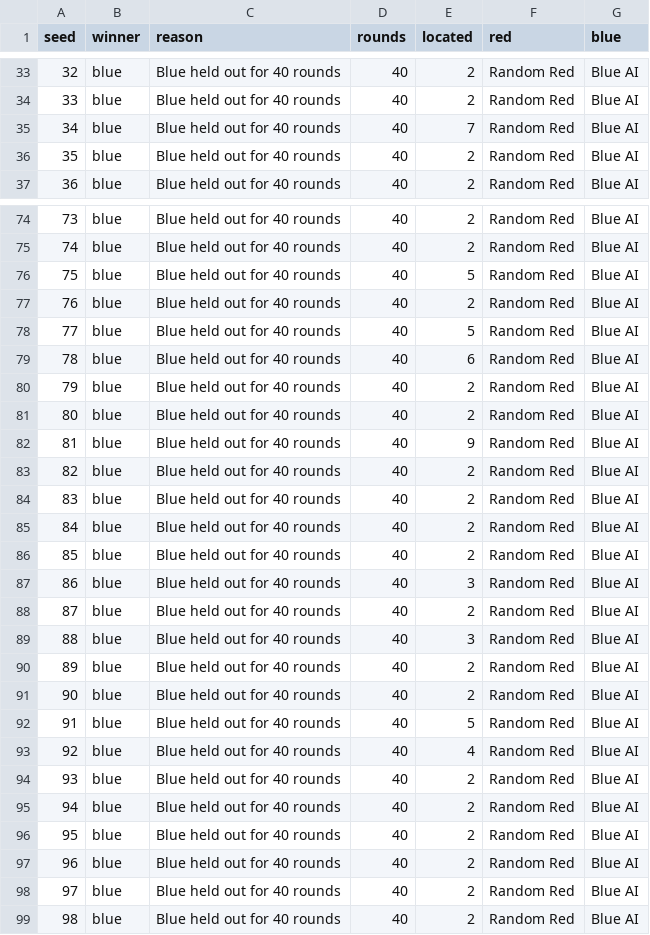
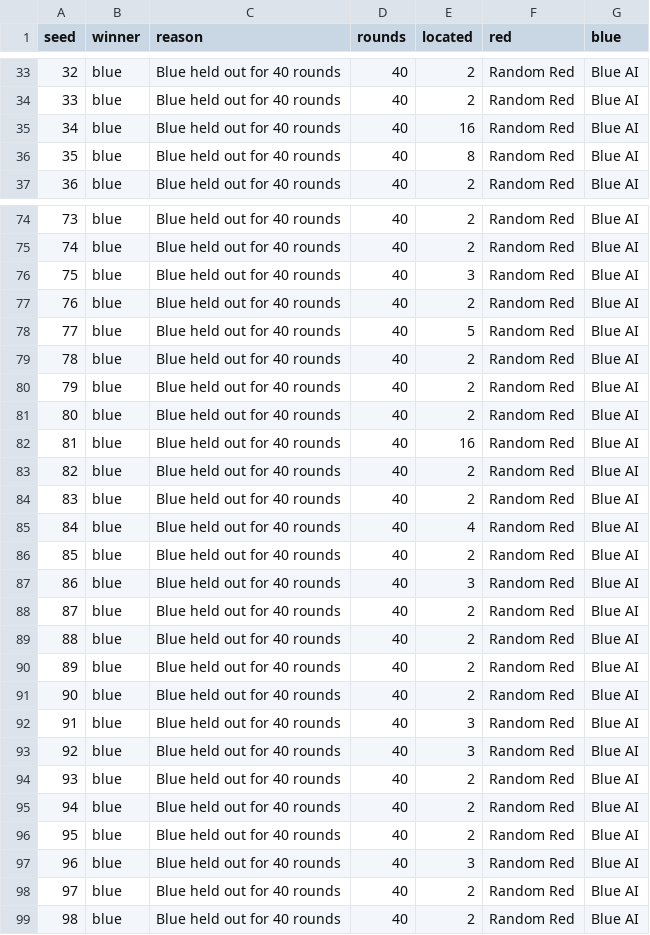
Before and after one commit to shadowfax-505/Zero-Day, a CSV file: experiments/results/matches_random_vs_ai.csv, drawn as a sheet; only a part is shown, gaps mark what is left out; the diff covers the shown part only.

```diff
--- a/experiments/results/matches_random_vs_ai.csv
+++ b/experiments/results/matches_random_vs_ai.csv
@@ -34,4 +34,4 @@ seed,winner,reason,rounds,located,red,blue
 33,blue,Blue held out for 40 rounds,40,2,Random Red,Blue AI
-34,blue,Blue held out for 40 rounds,40,7,Random Red,Blue AI
-35,blue,Blue held out for 40 rounds,40,2,Random Red,Blue AI
+34,blue,Blue held out for 40 rounds,40,16,Random Red,Blue AI
+35,blue,Blue held out for 40 rounds,40,8,Random Red,Blue AI
 36,blue,Blue held out for 40 rounds,40,2,Random Red,Blue AI
@@ -75,12 +75,12 @@ seed,winner,reason,rounds,located,red,blue
 74,blue,Blue held out for 40 rounds,40,2,Random Red,Blue AI
-75,blue,Blue held out for 40 rounds,40,5,Random Red,Blue AI
+75,blue,Blue held out for 40 rounds,40,3,Random Red,Blue AI
 76,blue,Blue held out for 40 rounds,40,2,Random Red,Blue AI
 77,blue,Blue held out for 40 rounds,40,5,Random Red,Blue AI
-78,blue,Blue held out for 40 rounds,40,6,Random Red,Blue AI
+78,blue,Blue held out for 40 rounds,40,2,Random Red,Blue AI
 79,blue,Blue held out for 40 rounds,40,2,Random Red,Blue AI
 80,blue,Blue held out for 40 rounds,40,2,Random Red,Blue AI
-81,blue,Blue held out for 40 rounds,40,9,Random Red,Blue AI
+81,blue,Blue held out for 40 rounds,40,16,Random Red,Blue AI
 82,blue,Blue held out for 40 rounds,40,2,Random Red,Blue AI
 83,blue,Blue held out for 40 rounds,40,2,Random Red,Blue AI
-84,blue,Blue held out for 40 rounds,40,2,Random Red,Blue AI
+84,blue,Blue held out for 40 rounds,40,4,Random Red,Blue AI
 85,blue,Blue held out for 40 rounds,40,2,Random Red,Blue AI
@@ -88,7 +88,7 @@ seed,winner,reason,rounds,located,red,blue
 87,blue,Blue held out for 40 rounds,40,2,Random Red,Blue AI
-88,blue,Blue held out for 40 rounds,40,3,Random Red,Blue AI
+88,blue,Blue held out for 40 rounds,40,2,Random Red,Blue AI
 89,blue,Blue held out for 40 rounds,40,2,Random Red,Blue AI
 90,blue,Blue held out for 40 rounds,40,2,Random Red,Blue AI
-91,blue,Blue held out for 40 rounds,40,5,Random Red,Blue AI
-92,blue,Blue held out for 40 rounds,40,4,Random Red,Blue AI
+91,blue,Blue held out for 40 rounds,40,3,Random Red,Blue AI
+92,blue,Blue held out for 40 rounds,40,3,Random Red,Blue AI
 93,blue,Blue held out for 40 rounds,40,2,Random Red,Blue AI
@@ -96,3 +96,3 @@ seed,winner,reason,rounds,located,red,blue
 95,blue,Blue held out for 40 rounds,40,2,Random Red,Blue AI
-96,blue,Blue held out for 40 rounds,40,2,Random Red,Blue AI
+96,blue,Blue held out for 40 rounds,40,3,Random Red,Blue AI
 97,blue,Blue held out for 40 rounds,40,2,Random Red,Blue AI
```
Also changed, not shown: 16 edited cells elsewhere in this file, experiments/results/matches_ai_vs_ai.csv, experiments/results/matches_ai_vs_nofilter.csv, 7 other files.
